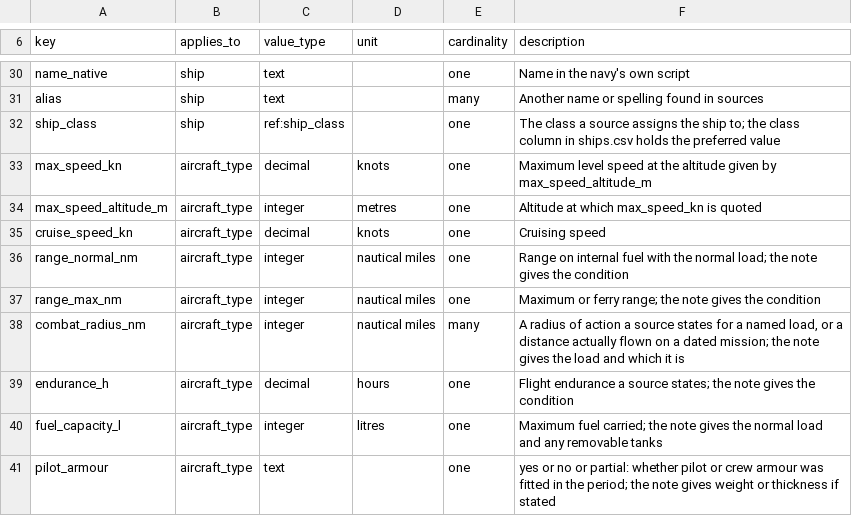
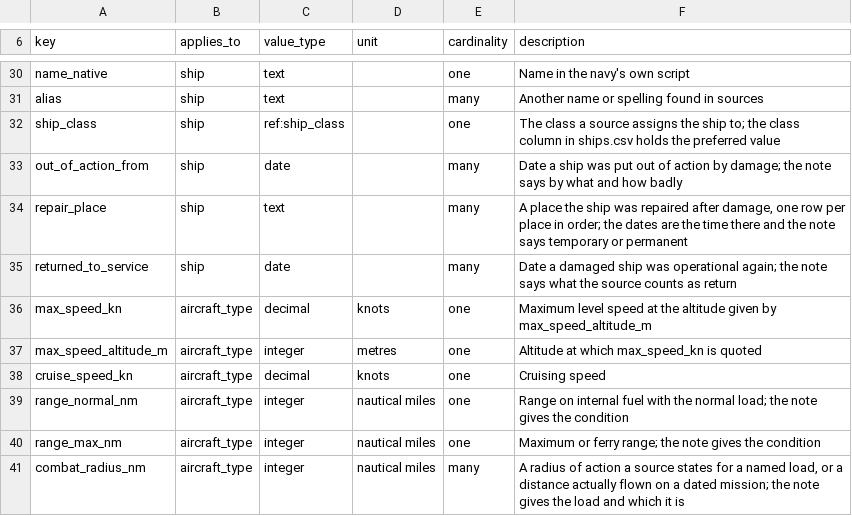
Before and after one commit to amitpeercoder/FlagPlot, a CSV file: data/oob/attributes.csv, drawn as a sheet; only a part is shown, gaps mark what is left out; the shorter side is filled out with more unchanged rows.

```diff
--- a/data/oob/attributes.csv
+++ b/data/oob/attributes.csv
@@ -32,2 +32,5 @@ alias,ship,text,,many,Another name or spelling found in sources
 ship_class,ship,ref:ship_class,,one,The class a source assigns the ship to; the class column in ships.csv holds the preferred value
+out_of_action_from,ship,date,,many,Date a ship was put out of action by damage; the note says by what and how badly
+repair_place,ship,text,,many,"A place the ship was repaired after damage, one row per place in order; the dates are the time there and the note says temporary or permanent"
+returned_to_service,ship,date,,many,Date a damaged ship was operational again; the note says what the source counts as return
 max_speed_kn,aircraft_type,decimal,knots,one,Maximum level speed at the altitude given by max_speed_altitude_m
```
Also changed, not shown: data/oob/places.csv, data/oob/ships.csv, 7 other files.
